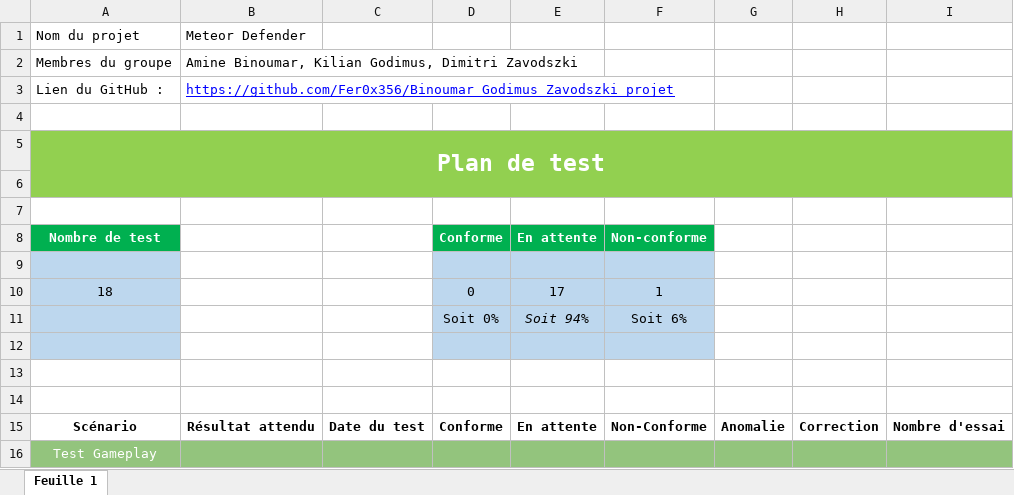
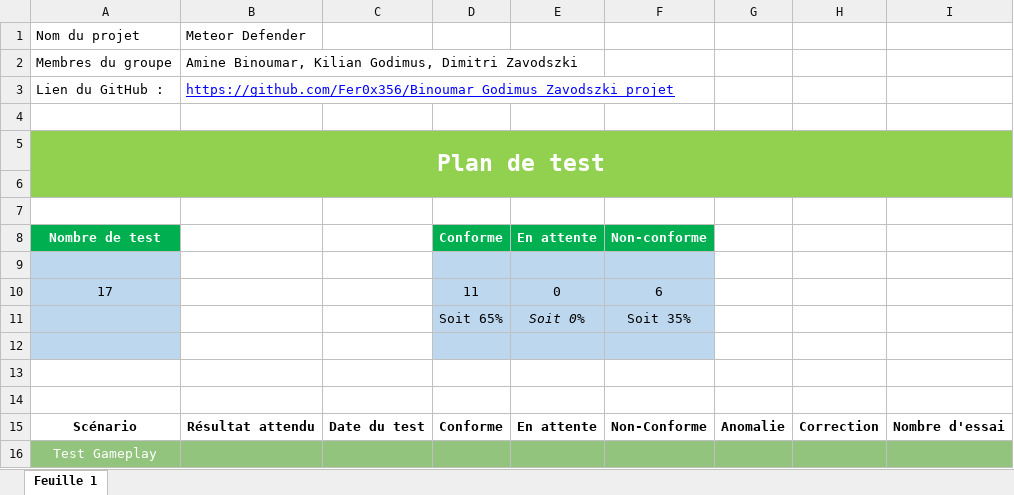
Before and after one commit to Fer0x356/Binoumar_Godimus_Zavodszki_projet, an Excel workbook: Documents/Plan de Tests.xlsx, sheet Feuille 1, drawn as a sheet; only a part is shown; values as stored, in another font and other column widths than the file's, no borders; charts and pictures and table styles not drawn; removed rows and columns are numbered as before the commit, all else as after; the diff covers the shown part only; the diff names each change by its address in the sheet, - before the commit and + after, or states it on an @@ line.

```diff
--- a/Documents/Plan de Tests.xlsx (sheet Feuille 1)
+++ b/Documents/Plan de Tests.xlsx (sheet Feuille 1)
-B5:I5 fill: none
+B5:I5 fill: #92D050
-A6:I6 fill: none
+A6:I6 fill: #92D050
-row 10: 18 |  |  | 0 | 17 | 1
-row 11:  |  |  | Soit 0% | Soit 94% | Soit 6%
+row 10: 17 |  |  | 11 | 0 | 6
+row 11:  |  |  | Soit 65% | Soit 0% | Soit 35%
```
Also changed, not shown: 3 added rows, 4 removed rows and 28 edited cells elsewhere in this sheet, charts or pictures, 1 other file.
